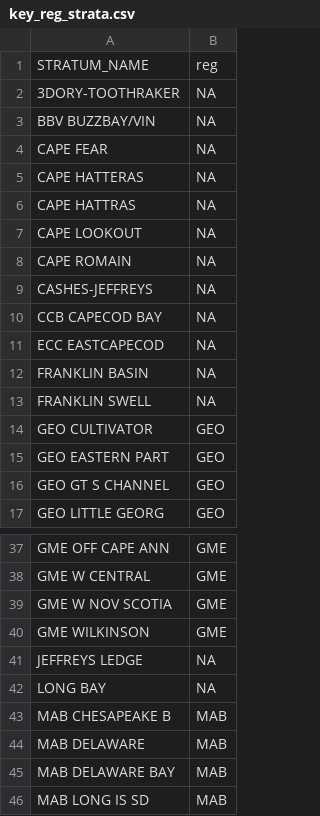
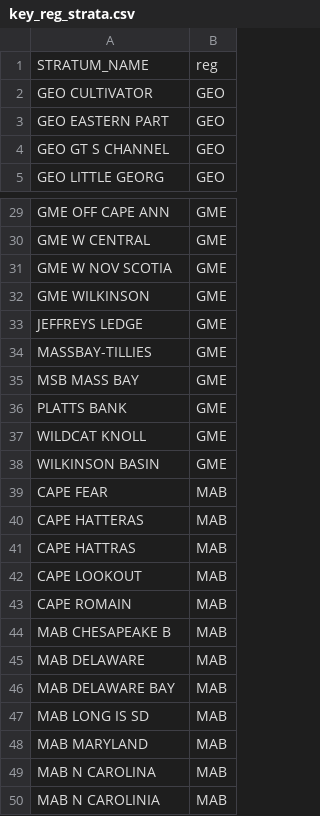
Before and after one commit to zoekitchel/trawl_spatial_turnover, a CSV file: key_reg_strata.csv, drawn as a sheet; only a part is shown, gaps mark what is left out; the shorter side is filled out with more unchanged rows; the diff covers the shown part only.

```diff
--- a/key_reg_strata.csv
+++ b/key_reg_strata.csv
@@ -1,14 +1,2 @@
 STRATUM_NAME,reg
-3DORY-TOOTHRAKER,NA
-BBV BUZZBAY/VIN,NA
-CAPE FEAR,NA
-CAPE HATTERAS,NA
-CAPE HATTRAS,NA
-CAPE LOOKOUT,NA
-CAPE ROMAIN,NA
-CASHES-JEFFREYS,NA
-CCB CAPECOD BAY,NA
-ECC EASTCAPECOD,NA
-FRANKLIN BASIN,NA
-FRANKLIN SWELL,NA
 GEO CULTIVATOR,GEO
@@ -40,4 +32,13 @@ GME W NOV SCOTIA,GME
 GME WILKINSON,GME
-JEFFREYS LEDGE,NA
-LONG BAY,NA
+JEFFREYS LEDGE,GME
+MASSBAY-TILLIES,GME
+MSB MASS BAY,GME
+PLATTS BANK,GME
+WILDCAT KNOLL,GME
+WILKINSON BASIN,GME
+CAPE FEAR,MAB
+CAPE HATTERAS,MAB
+CAPE HATTRAS,MAB
+CAPE LOOKOUT,MAB
+CAPE ROMAIN,MAB
 MAB CHESAPEAKE B,MAB
```
Also changed, not shown: 7 added rows, 5 removed rows and 2 edited cells elsewhere in this file, 2 other files.
